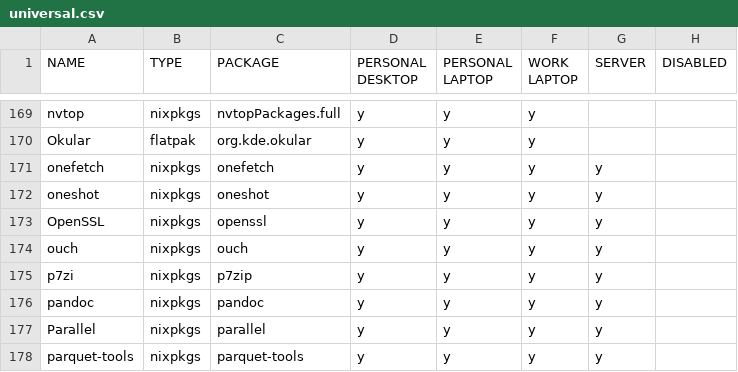
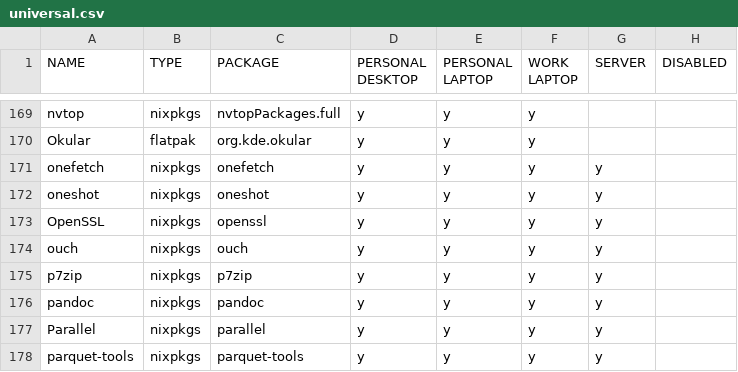
Before and after one commit to rvenutolo/packages, a CSV file: universal.csv, drawn as a sheet; only a part is shown, gaps mark what is left out.

Commit message:
fix typo

```diff
--- a/universal.csv
+++ b/universal.csv
@@ -174,3 +174,3 @@ OpenSSL,nixpkgs,openssl,y,y,y,y,
 ouch,nixpkgs,ouch,y,y,y,y,
-p7zi,nixpkgs,p7zip,y,y,y,y,
+p7zip,nixpkgs,p7zip,y,y,y,y,
 pandoc,nixpkgs,pandoc,y,y,y,y,
```
